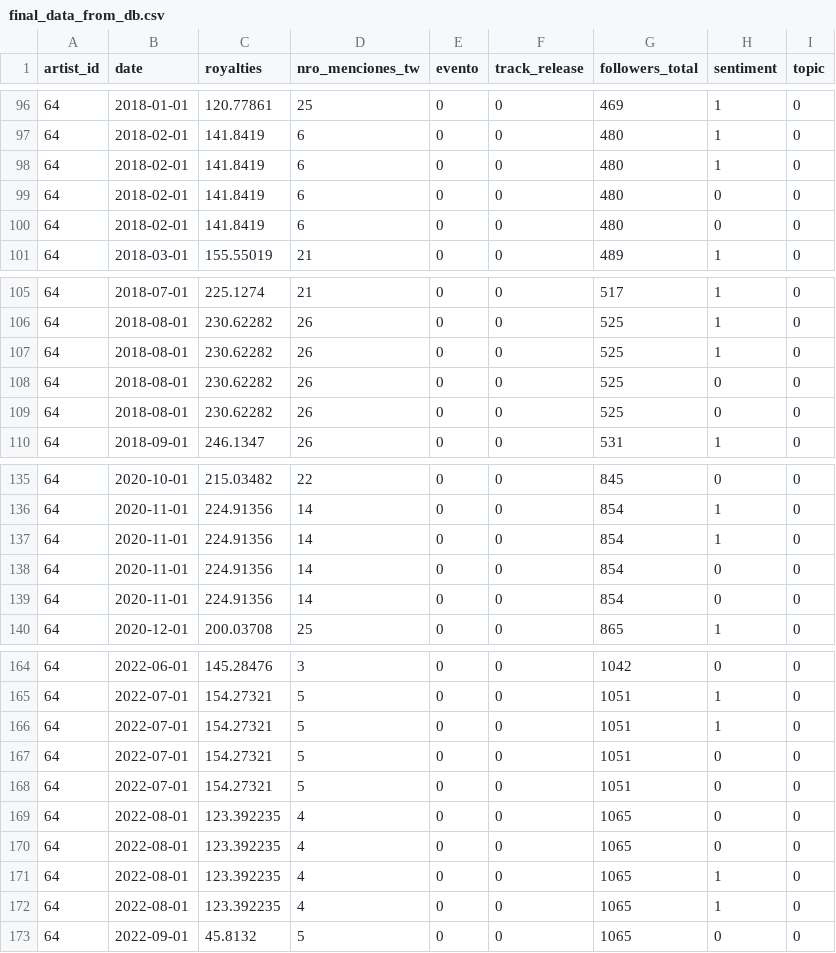
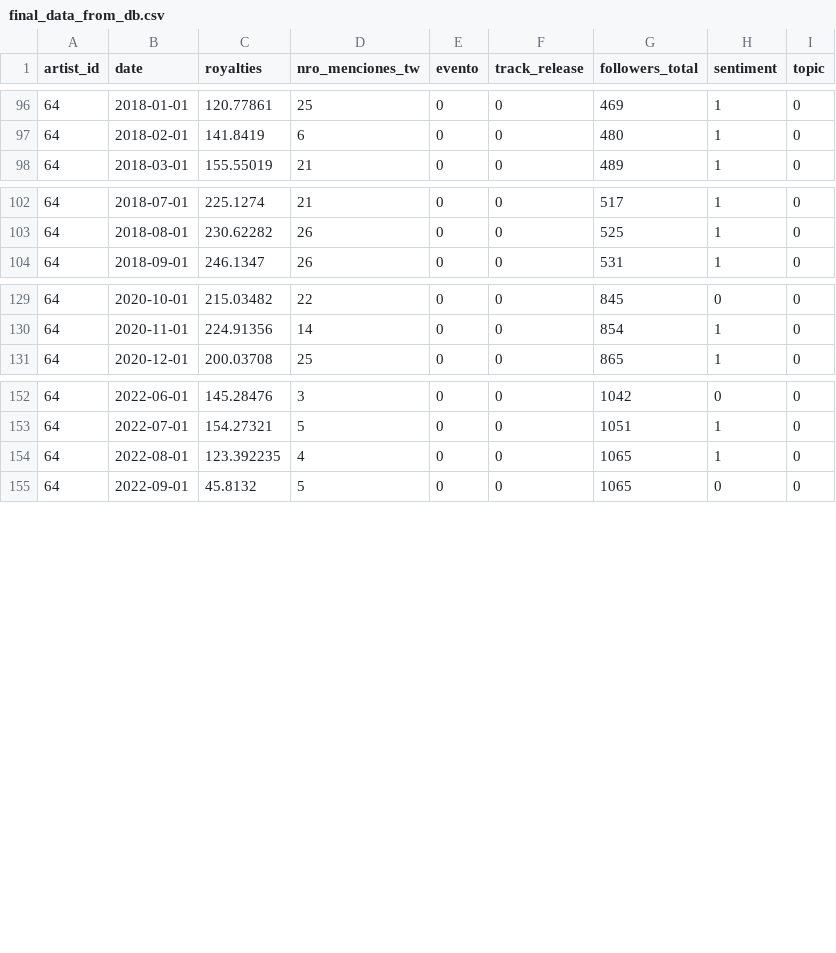
Before and after one commit to florfede/machine-learning, a CSV file: final_data_from_db.csv, drawn as a sheet; only a part is shown, gaps mark what is left out; the diff covers the shown part only.

Commit message:
Add files via upload

```diff
--- a/final_data_from_db.csv
+++ b/final_data_from_db.csv
@@ -97,5 +97,2 @@
 64,"2018-02-01","141.8419","6","0","0","480",1,0
-64,"2018-02-01","141.8419","6","0","0","480",1,0
-64,"2018-02-01","141.8419","6","0","0","480",0,0
-64,"2018-02-01","141.8419","6","0","0","480",0,0
 64,"2018-03-01","155.55019","21","0","0","489",1,0
@@ -106,5 +103,2 @@
 64,"2018-08-01","230.62282","26","0","0","525",1,0
-64,"2018-08-01","230.62282","26","0","0","525",1,0
-64,"2018-08-01","230.62282","26","0","0","525",0,0
-64,"2018-08-01","230.62282","26","0","0","525",0,0
 64,"2018-09-01","246.1347","26","0","0","531",1,0
@@ -136,5 +130,2 @@
 64,"2020-11-01","224.91356","14","0","0","854",1,0
-64,"2020-11-01","224.91356","14","0","0","854",1,0
-64,"2020-11-01","224.91356","14","0","0","854",0,0
-64,"2020-11-01","224.91356","14","0","0","854",0,0
 64,"2020-12-01","200.03708","25","0","0","865",1,0
@@ -165,8 +153,2 @@
 64,"2022-07-01","154.27321","5","0","0","1051",1,0
-64,"2022-07-01","154.27321","5","0","0","1051",1,0
-64,"2022-07-01","154.27321","5","0","0","1051",0,0
-64,"2022-07-01","154.27321","5","0","0","1051",0,0
-64,"2022-08-01","123.392235","4","0","0","1065",0,0
-64,"2022-08-01","123.392235","4","0","0","1065",0,0
-64,"2022-08-01","123.392235","4","0","0","1065",1,0
 64,"2022-08-01","123.392235","4","0","0","1065",1,0
```
Also changed, not shown: 3 removed rows elsewhere in this file.
